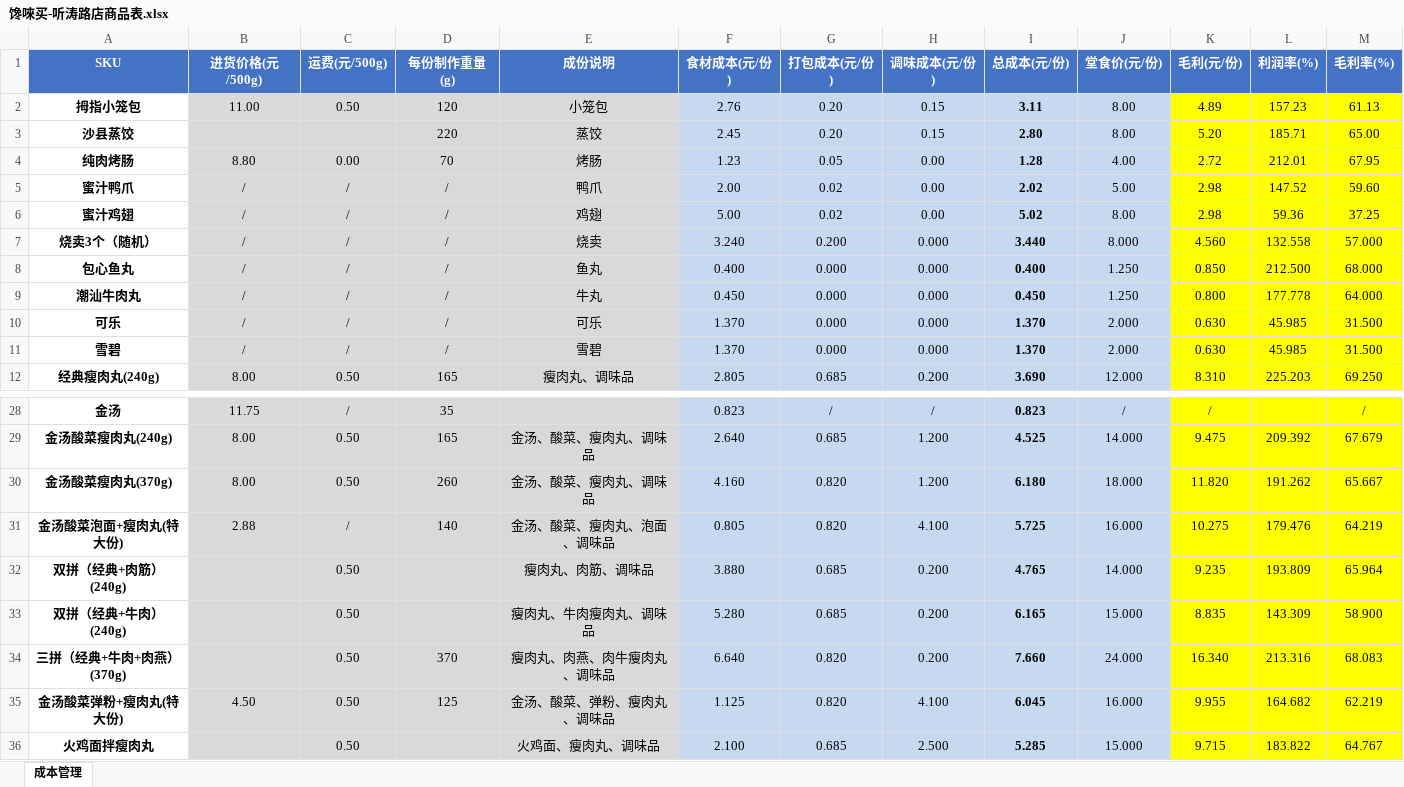
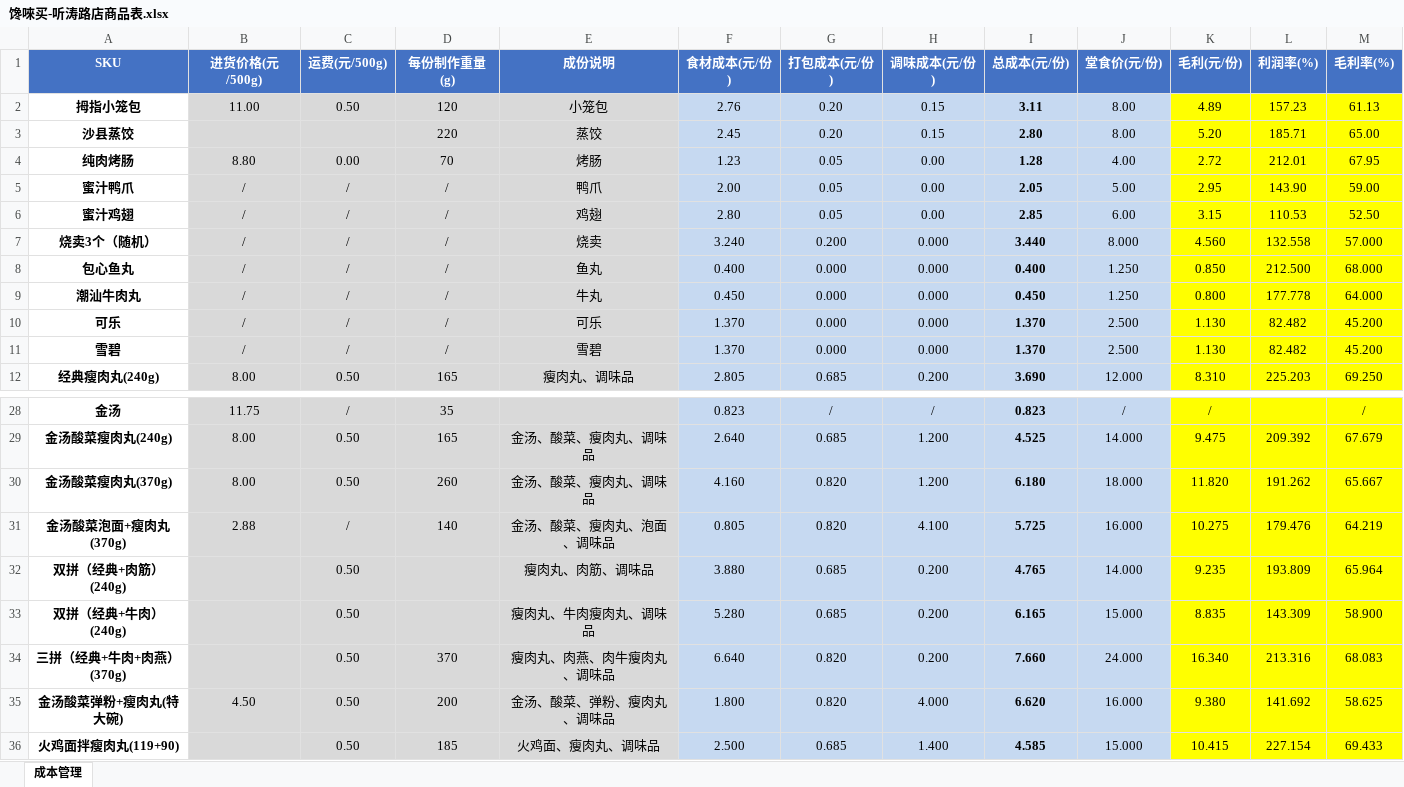
Before and after one commit to OldChicken/ChanWeiMai, an Excel workbook: 财务与流水/馋唻买-听涛路店商品表.xlsx, sheet 成本管理, drawn as a sheet; only a part is shown, gaps mark what is left out; values as stored, in another font and other column widths than the file's, no borders; conditional formats and table styles not drawn; removed rows and columns are numbered as before the commit, all else as after; the diff names each change by its address in the sheet, - before the commit and + after, or states it on an @@ line.

```diff
--- a/财务与流水/馋唻买-听涛路店商品表.xlsx (sheet 成本管理)
+++ b/财务与流水/馋唻买-听涛路店商品表.xlsx (sheet 成本管理)
-G5:G6 (打包成本(元/份)): 0.02
+G5:G6 (打包成本(元/份)): 0.05
-I5 (总成本(元/份)): 2.02
+I5 (总成本(元/份)): 2.05
-K5 (毛利(元/份)): 2.98
+K5 (毛利(元/份)): 2.95
-L5 (利润率(%)): 147.52
+L5 (利润率(%)): 143.90
-M5 (毛利率(%)): 59.60
+M5 (毛利率(%)): 59.00
-F6 (食材成本(元/份)): 5.00
+F6 (食材成本(元/份)): 2.80
-I6 (总成本(元/份)): 5.02
+I6 (总成本(元/份)): 2.85
-J6 (堂食价(元/份)): 8.00
+J6 (堂食价(元/份)): 6.00
-K6 (毛利(元/份)): 2.98
+K6 (毛利(元/份)): 3.15
-L6 (利润率(%)): 59.36
+L6 (利润率(%)): 110.53
-M6 (毛利率(%)): 37.25
+M6 (毛利率(%)): 52.50
-J10:J11 (堂食价(元/份)): 2.000
+J10:J11 (堂食价(元/份)): 2.500
-K10:K11 (毛利(元/份)): 0.630
+K10:K11 (毛利(元/份)): 1.130
-L10:L11 (利润率(%)): 45.985
+L10:L11 (利润率(%)): 82.482
-M10:M11 (毛利率(%)): 31.500
+M10:M11 (毛利率(%)): 45.200
-A31 (SKU): 金汤酸菜泡面+瘦肉丸(特大份)
+A31 (SKU): 金汤酸菜泡面+瘦肉丸(370g)
-row 35: 金汤酸菜弹粉+瘦肉丸(特大份) | 4.50 | 0.50 | 125 | 金汤、酸菜、弹粉、瘦肉丸、调味品 | 1.125 | 0.820 | 4.100 | 6.045 | 16.000 | 9.955 | 164.682 | 62.219
-row 36: 火鸡面拌瘦肉丸 |  | 0.50 |  | 火鸡面、瘦肉丸、调味品 | 2.100 | 0.685 | 2.500 | 5.285 | 15.000 | 9.715 | 183.822 | 64.767
+row 35: 金汤酸菜弹粉+瘦肉丸(特大碗) | 4.50 | 0.50 | 200 | 金汤、酸菜、弹粉、瘦肉丸、调味品 | 1.800 | 0.820 | 4.000 | 6.620 | 16.000 | 9.380 | 141.692 | 58.625
+row 36: 火鸡面拌瘦肉丸(119+90) |  | 0.50 | 185 | 火鸡面、瘦肉丸、调味品 | 2.500 | 0.685 | 1.400 | 4.585 | 15.000 | 10.415 | 227.154 | 69.433
```
Also changed, not shown: 财务与流水/馋唻买-听涛路店流水表.xlsx.
